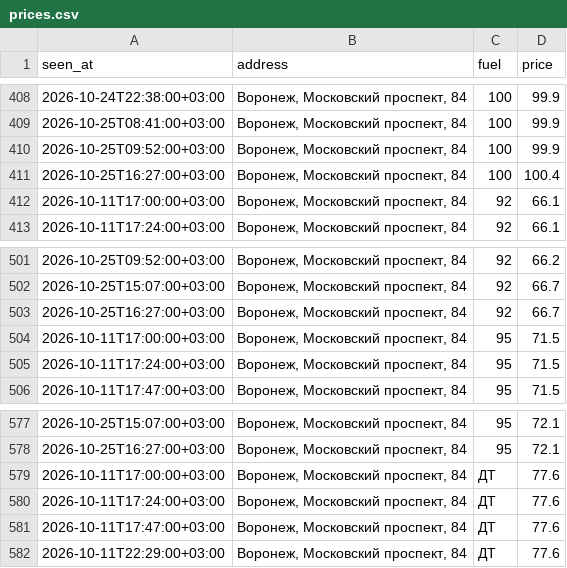
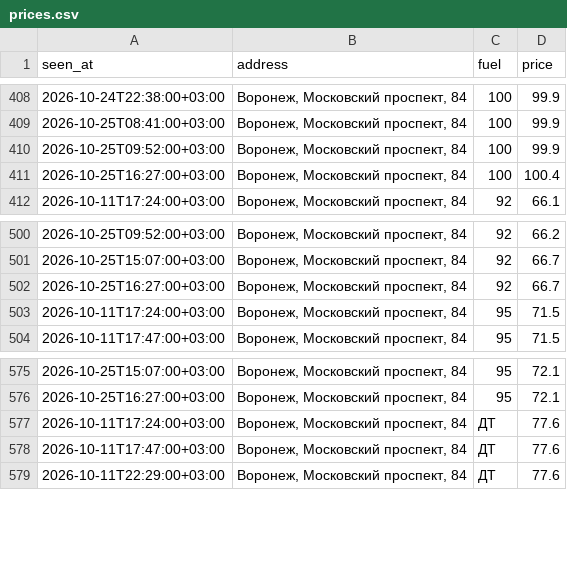
Before and after one commit to dooodoIvan/benzin, a CSV file: data/prices.csv, drawn as a sheet; only a part is shown, gaps mark what is left out.

```diff
--- a/data/prices.csv
+++ b/data/prices.csv
@@ -411,3 +411,2 @@ seen_at,address,fuel,price
 2026-10-25T16:27:00+03:00,"Воронеж, Московский проспект, 84",100,100.4
-2026-10-11T17:00:00+03:00,"Воронеж, Московский проспект, 84",92,66.1
 2026-10-11T17:24:00+03:00,"Воронеж, Московский проспект, 84",92,66.1
@@ -503,3 +502,2 @@ seen_at,address,fuel,price
 2026-10-25T16:27:00+03:00,"Воронеж, Московский проспект, 84",92,66.7
-2026-10-11T17:00:00+03:00,"Воронеж, Московский проспект, 84",95,71.5
 2026-10-11T17:24:00+03:00,"Воронеж, Московский проспект, 84",95,71.5
@@ -578,3 +576,2 @@ seen_at,address,fuel,price
 2026-10-25T16:27:00+03:00,"Воронеж, Московский проспект, 84",95,72.1
-2026-10-11T17:00:00+03:00,"Воронеж, Московский проспект, 84",ДТ,77.6
 2026-10-11T17:24:00+03:00,"Воронеж, Московский проспект, 84",ДТ,77.6
```
Also changed, not shown: 3 other files.
